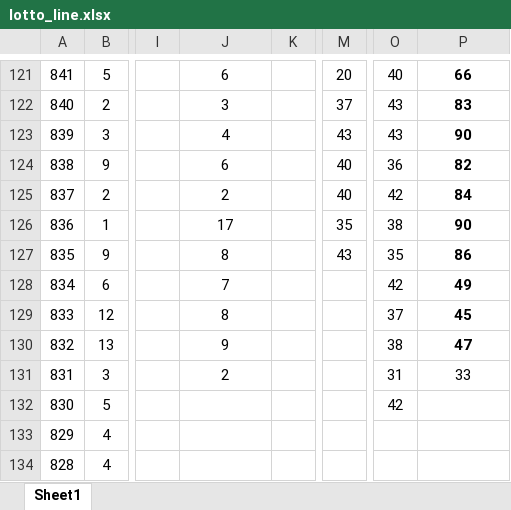
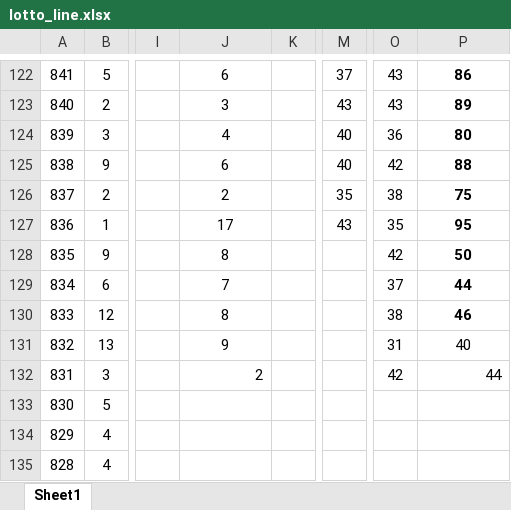
Before and after one commit to Hyun-Kim95/-, an Excel workbook: lotto_line.xlsx, sheet Sheet1, drawn as a sheet; only a part is shown, gaps mark what is left out; values as stored, in another font and other column widths than the file's, no borders; addresses are those after the commit; the diff covers the shown part only; the diff names each change by its address in the sheet, - before the commit and + after, or states it on an @@ line.

```diff
--- a/lotto_line.xlsx (sheet Sheet1)
+++ b/lotto_line.xlsx (sheet Sheet1)
-M122: 20
+M122: 37
-O122: 40
+O122: 43
-P122: 66
+P122: 86
-M123: 37
+M123: 43
-P123: 83
+P123: 89
-M124: 43
+M124: 40
-O124: 43
+O124: 36
-P124: 90
+P124: 80
-O125: 36
+O125: 42
-P125: 82
+P125: 88
-M126: 40
+M126: 35
-O126: 42
+O126: 38
-P126: 84
+P126: 75
-M127: 35
+M127: 43
-O127: 38
+O127: 35
-P127: 90
+P127: 95
-M128: 43
+M128: (empty)
-O128: 35
+O128: 42
-P128: 86
+P128: 50
-O129: 42
+O129: 37
-P129: 49
+P129: 44
-O130: 37
+O130: 38
-P130: 45
+P130: 46
-O131: 38
+O131: 31
-P131: 47
+P131: 40
-P131 bold: on
+P131 bold: off
-J132 alignment: center
+J132 alignment: right
-O132: 31
+O132: 42
-P132: 33
+P132: 44
-P132 alignment: center
+P132 alignment: right
-O133: 42
+O133: (empty)
```
Also changed, not shown: 1 added row, 782 edited cells and cell formats elsewhere in this sheet, formulas that keep their value, lotto_all.xlsx, lotto_all_sub.xlsx, 1 other file.
